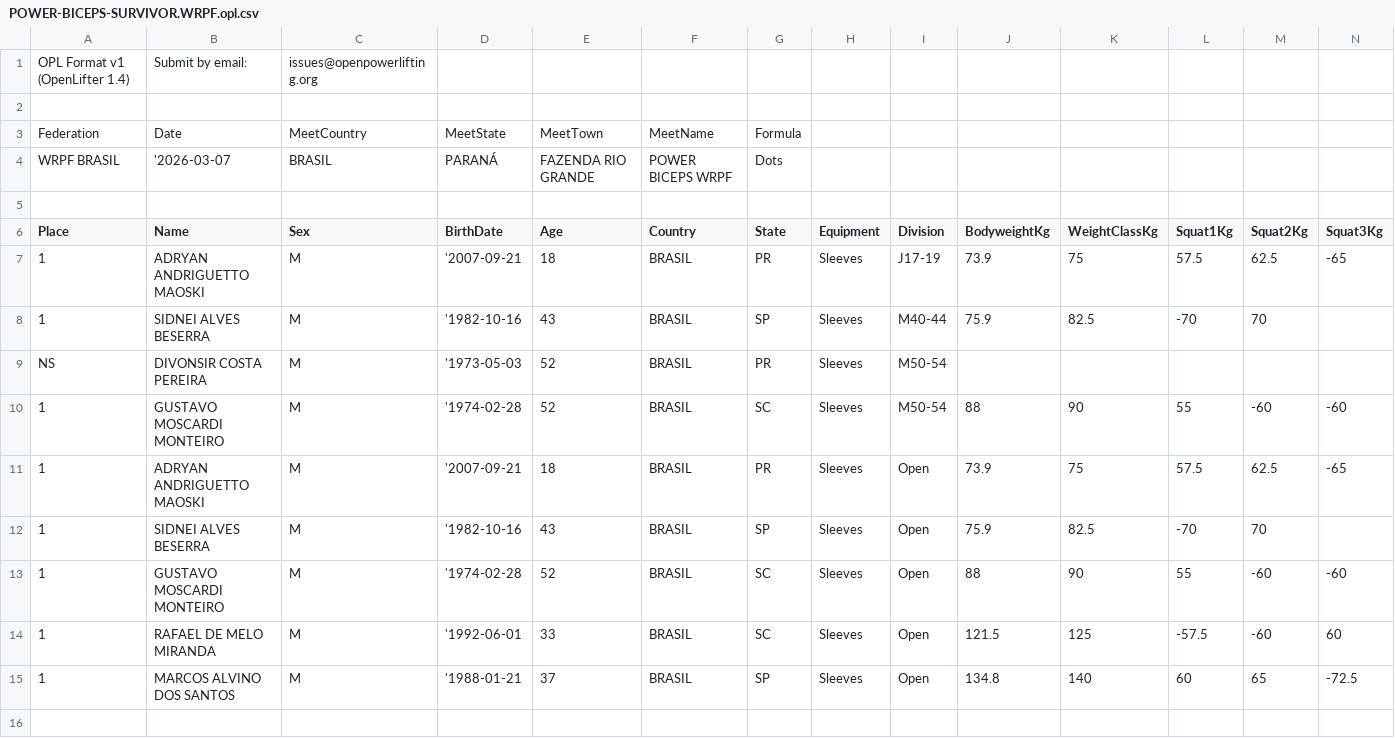
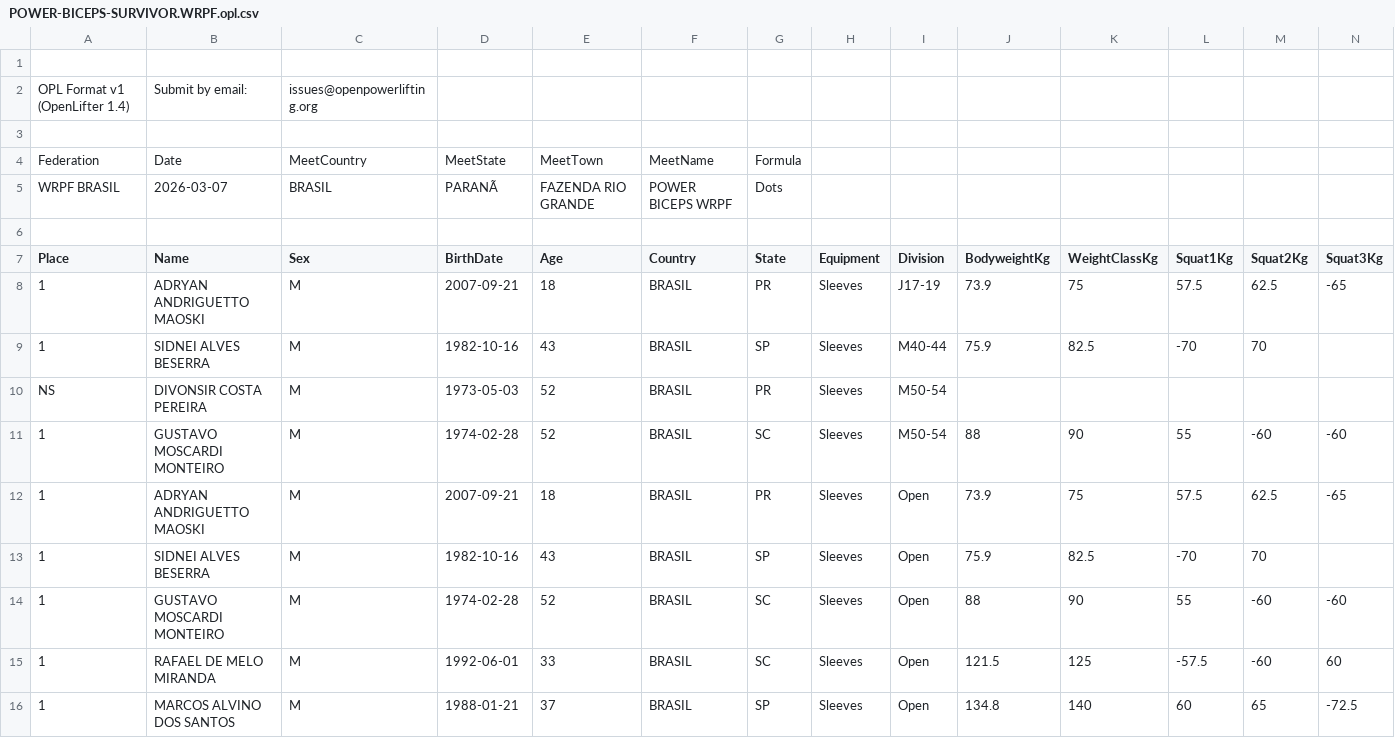
Before and after one commit to wrpfbrasil-wa/openbicepsbrasil, a CSV file: meets/2026/POWER-BICEPS-SURVIVOR.WRPF.opl.csv, drawn as a sheet; only a part is shown; addresses are those after the commit; rows hold the shown columns only; the diff names each change by its address in the sheet, - before the commit and + after, or states it on an @@ line.

Commit message:
Update POWER-BICEPS-SURVIVOR.WRPF.opl.csv

```diff
--- a/meets/2026/POWER-BICEPS-SURVIVOR.WRPF.opl.csv
+++ b/meets/2026/POWER-BICEPS-SURVIVOR.WRPF.opl.csv
+row 1: (empty)
-B5 (Name): '2026-03-07
+B5 (Name): 2026-03-07
-D5 (BirthDate): PARANÁ
+D5 (BirthDate): PARANÃ
-D8 (BirthDate): '2007-09-21
+D8 (BirthDate): 2007-09-21
-D9 (BirthDate): '1982-10-16
+D9 (BirthDate): 1982-10-16
-D10 (BirthDate): '1973-05-03
+D10 (BirthDate): 1973-05-03
-D11 (BirthDate): '1974-02-28
+D11 (BirthDate): 1974-02-28
-D12 (BirthDate): '2007-09-21
+D12 (BirthDate): 2007-09-21
-D13 (BirthDate): '1982-10-16
+D13 (BirthDate): 1982-10-16
-D14 (BirthDate): '1974-02-28
+D14 (BirthDate): 1974-02-28
-D15 (BirthDate): '1992-06-01
+D15 (BirthDate): 1992-06-01
-D16 (BirthDate): '1988-01-21
+D16 (BirthDate): 1988-01-21
```
